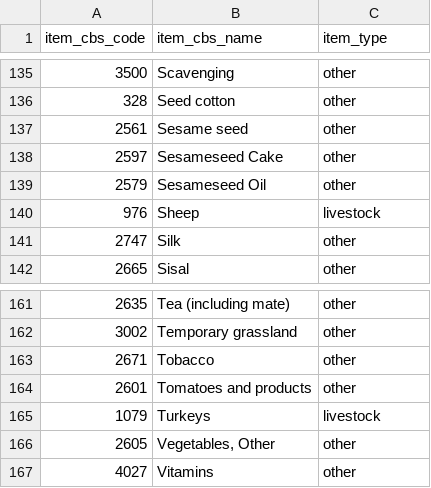
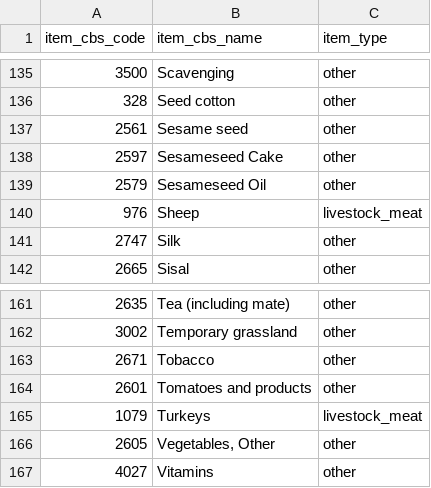
Before and after one commit to eduaguilera/whep, a CSV file: inst/extdata/items_cbs.csv, drawn as a sheet; only a part is shown, gaps mark what is left out; the diff covers the shown part only.

Commit message:
Add livestock to CBS

```diff
--- a/inst/extdata/items_cbs.csv
+++ b/inst/extdata/items_cbs.csv
@@ -139,3 +139,3 @@ item_cbs_code,item_cbs_name,item_type
 2579,Sesameseed Oil,other
-976,Sheep,livestock
+976,Sheep,livestock_meat
 2747,Silk,other
@@ -164,3 +164,3 @@ item_cbs_code,item_cbs_name,item_type
 2601,Tomatoes and products,other
-1079,Turkeys,livestock
+1079,Turkeys,livestock_meat
 2605,"Vegetables, Other",other
```
Also changed, not shown: 17 edited cells elsewhere in this file, 4 other files.
